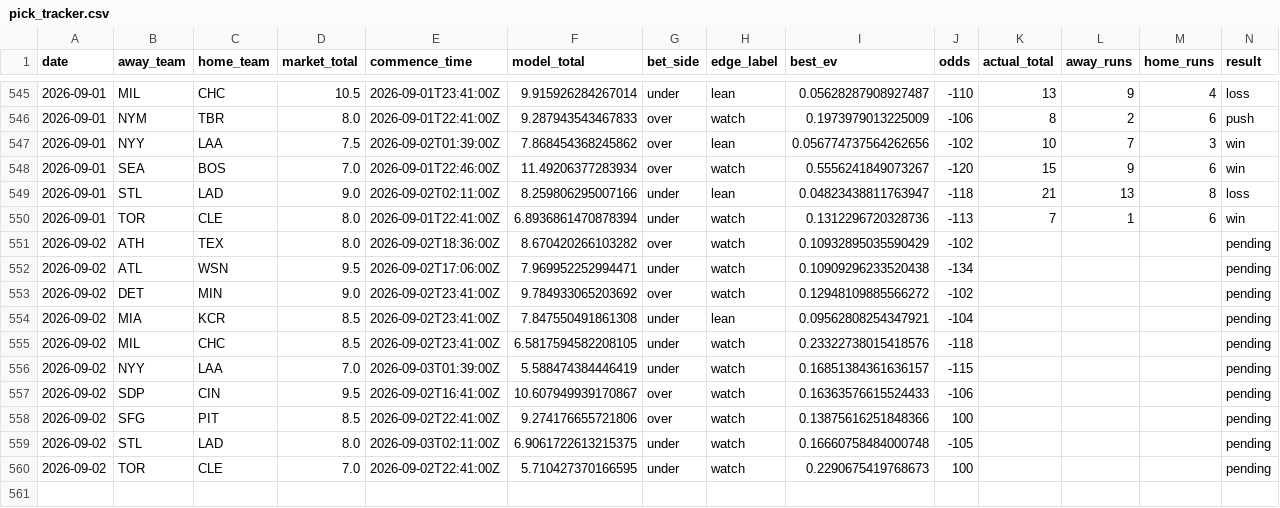
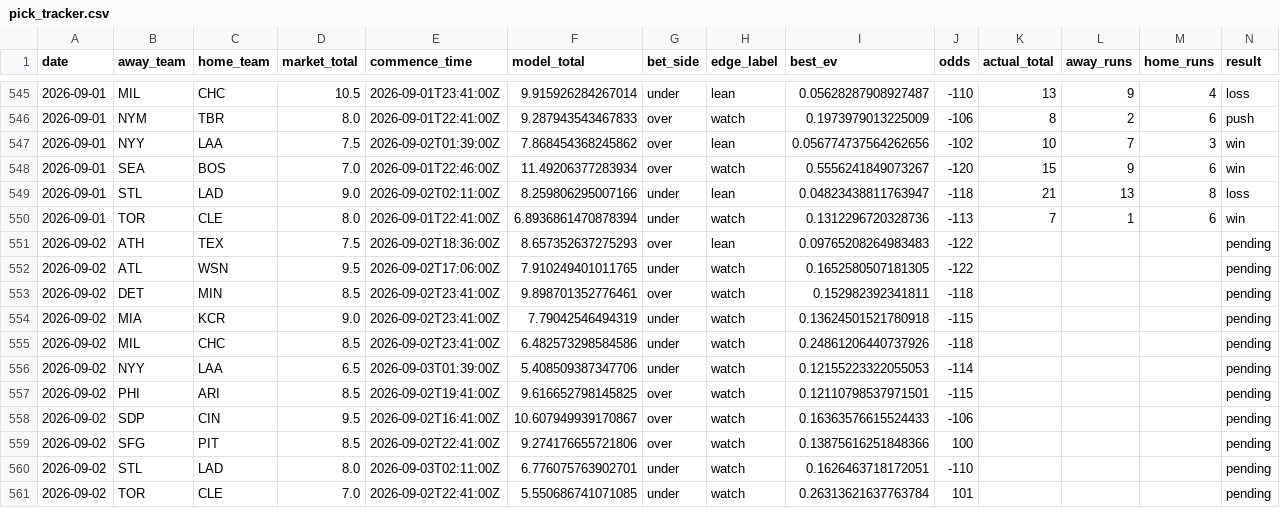
Before and after one commit to Jackstein0/atsrecipts-live-model, a CSV file: atsrecipts-upload-ready/data/processed/pick_tracker.csv, drawn as a sheet; only a part is shown, gaps mark what is left out; addresses are those after the commit; rows hold the shown columns only; the diff names each change by its address in the sheet, - before the commit and + after, or states it on an @@ line.

```diff
--- a/atsrecipts-upload-ready/data/processed/pick_tracker.csv
+++ b/atsrecipts-upload-ready/data/processed/pick_tracker.csv
-D551 (market_total): 8.0
+D551 (market_total): 7.5
-F551 (model_total): 8.670420266103282
+F551 (model_total): 8.657352637275293
-H551 (edge_label): watch
+H551 (edge_label): lean
-I551 (best_ev): 0.10932895035590429
+I551 (best_ev): 0.09765208264983483
-J551 (odds): -102
+J551 (odds): -122
-F552 (model_total): 7.969952252994471
+F552 (model_total): 7.910249401011765
-I552 (best_ev): 0.10909296233520438
+I552 (best_ev): 0.1652580507181305
-J552 (odds): -134
+J552 (odds): -122
-D553 (market_total): 9.0
+D553 (market_total): 8.5
-F553 (model_total): 9.784933065203692
+F553 (model_total): 9.898701352776461
-I553 (best_ev): 0.12948109885566272
+I553 (best_ev): 0.152982392341811
-J553 (odds): -102
+J553 (odds): -118
-D554 (market_total): 8.5
+D554 (market_total): 9.0
-F554 (model_total): 7.847550491861308
+F554 (model_total): 7.79042546494319
-H554 (edge_label): lean
+H554 (edge_label): watch
-I554 (best_ev): 0.09562808254347921
+I554 (best_ev): 0.13624501521780918
-J554 (odds): -104
+J554 (odds): -115
-F555 (model_total): 6.5817594582208105
+F555 (model_total): 6.482573298584586
-I555 (best_ev): 0.23322738015418576
+I555 (best_ev): 0.24861206440737926
-D556 (market_total): 7.0
+D556 (market_total): 6.5
-F556 (model_total): 5.588474384446419
+F556 (model_total): 5.408509387347706
-I556 (best_ev): 0.16851384361636157
+I556 (best_ev): 0.12155223322055053
-J556 (odds): -115
+J556 (odds): -114
+row 557: 2026-09-02 | PHI | ARI | 8.5 | 2026-09-02T19:41:00Z | 9.616652798145825 | over | watch | 0.12110798537971501 | -115 |  |  |  | pending
-F560 (model_total): 6.9061722613215375
+F560 (model_total): 6.776075763902701
-I560 (best_ev): 0.16660758484000748
+I560 (best_ev): 0.1626463718172051
-J560 (odds): -105
+J560 (odds): -110
-F561 (model_total): 5.710427370166595
+F561 (model_total): 5.550686741071085
-I561 (best_ev): 0.2290675419768673
+I561 (best_ev): 0.26313621637763784
-J561 (odds): 100
+J561 (odds): 101
```
Also changed, not shown: atsrecipts-upload-ready/data/processed/today_board.csv, atsrecipts-upload-ready/data/processed/today_features.csv, 15 other files.
